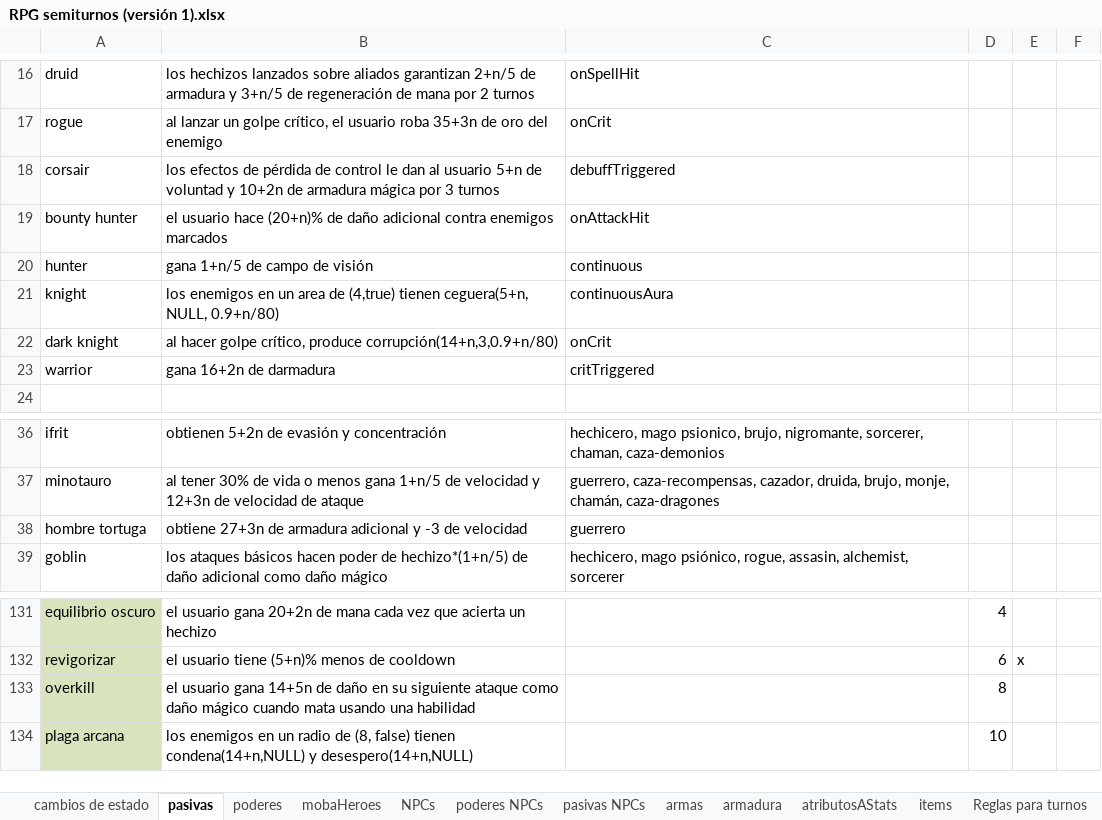
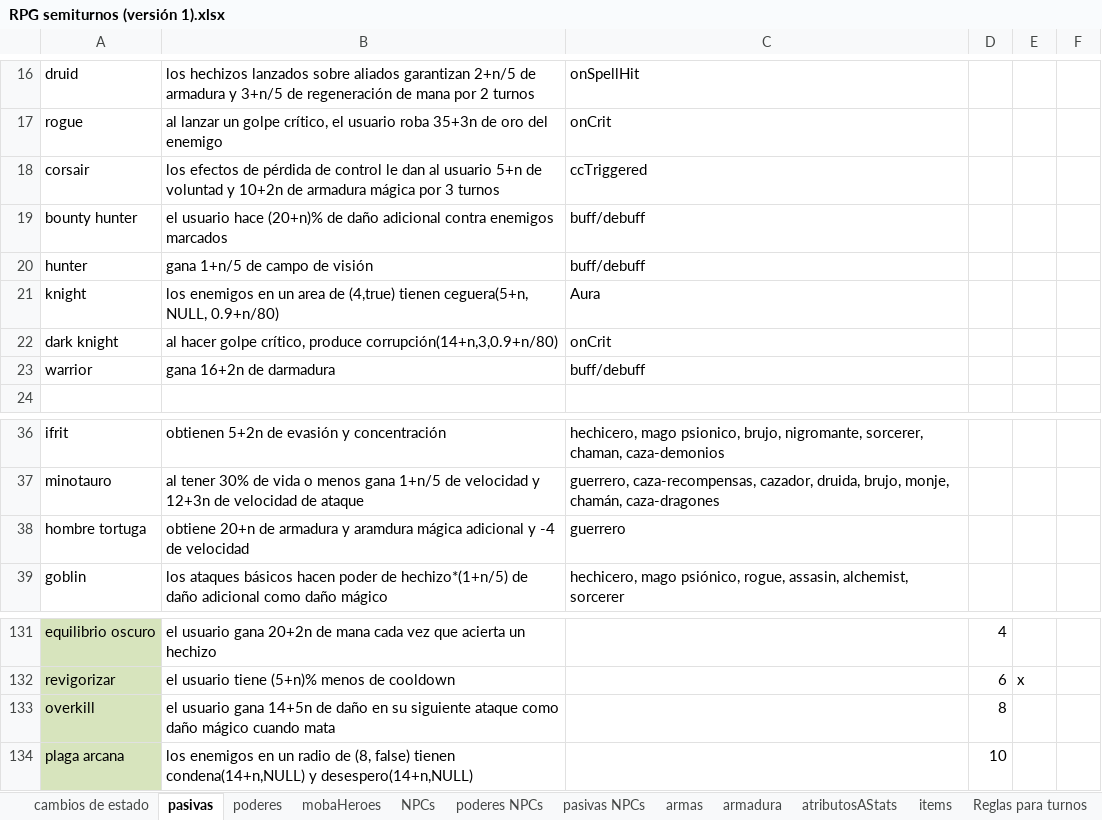
Before and after one commit to VectorLineal/sandIO, an Excel workbook: docs/RPG semiturnos (versión 1).xlsx, sheet pasivas, drawn as a sheet; only a part is shown, gaps mark what is left out; values as stored, in another font and other column widths than the file's, no borders; the diff names each change by its address in the sheet, - before the commit and + after, or states it on an @@ line.

Commit message:
se agrega etiqueta healthTriggered, falta prueba con efectos de duracion limitada, se agregan maneras de consultar y elminar elementos del statusManager mediante su identificador

```diff
--- a/docs/RPG semiturnos (versión 1).xlsx (sheet pasivas)
+++ b/docs/RPG semiturnos (versión 1).xlsx (sheet pasivas)
-C18: debuffTriggered
+C18: ccTriggered
-C19: onAttackHit
+C19: buff/debuff
-C20: continuous
+C20: buff/debuff
-C21: continuousAura
+C21: Aura
-C23: critTriggered
+C23: buff/debuff
-B38: obtiene 27+3n de armadura adicional y -3 de velocidad
+B38: obtiene 20+n de armadura y aramdura mágica adicional y -4 de velocidad
-B133: …cuando mata usando una habilidad
+B133: …cuando mata
```
Also changed, not shown: sheet poderes, sheet cambios de estado, sheet mobaHeroes, sheet pasivas NPCs, 5 other files.
